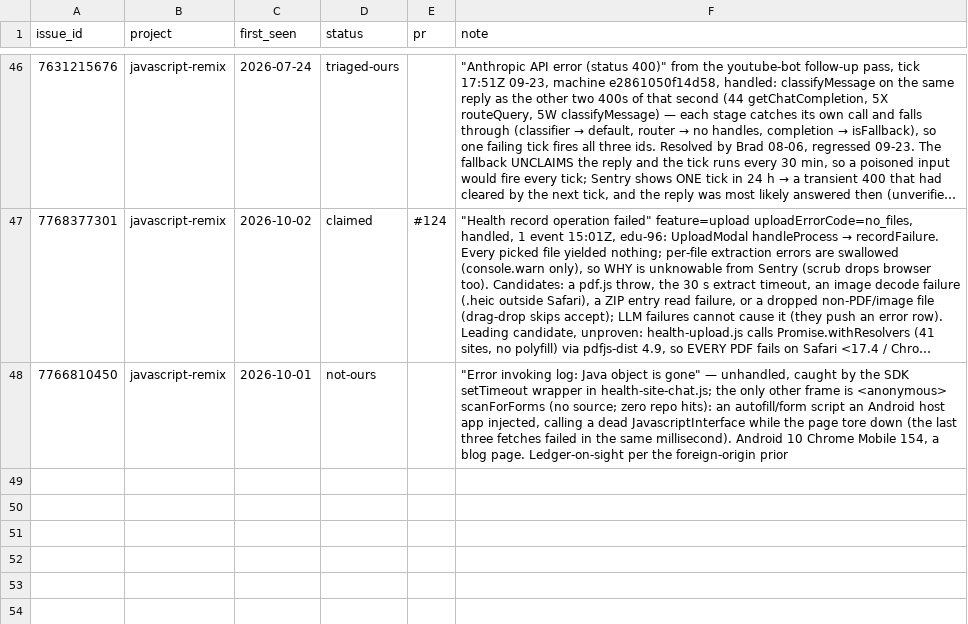
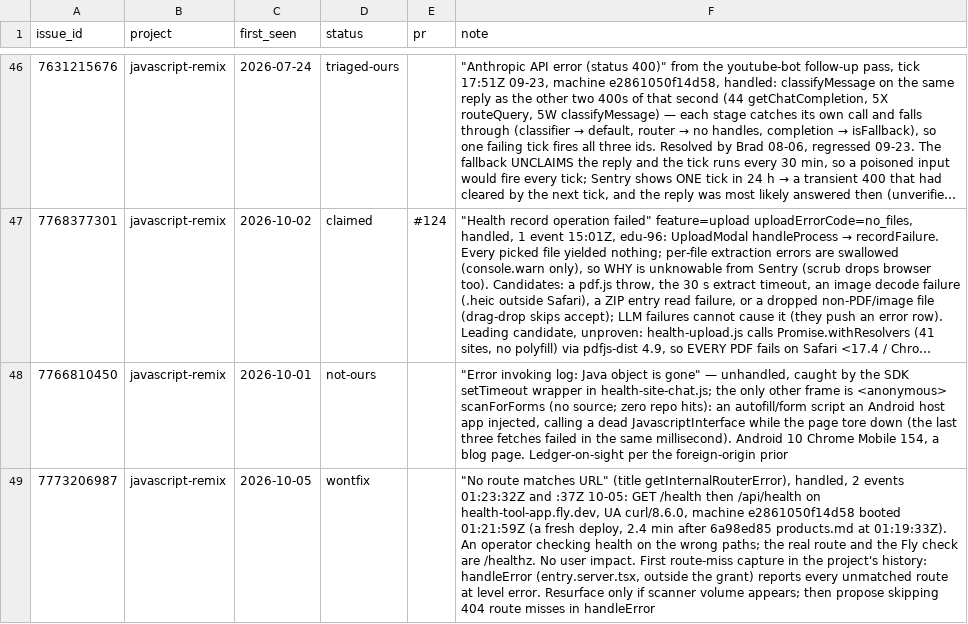
Before and after one commit to DrBradStanfield/roadmap, a CSV file: docs/loops/sentry-fix/ledger.csv, drawn as a sheet; only a part is shown, gaps mark what is left out; long unchanged cells end in …; the diff names each change by its address in the sheet, - before the commit and + after, or states it on an @@ line.

Commit message:
sentry-fix: 2026-10-05 triage — 6X route-miss 404s from operator curls (wontfix). Docs only: net production LOC 0. Swept: all uncommitted changes (this run's loop files only).

```diff
--- a/docs/loops/sentry-fix/ledger.csv
+++ b/docs/loops/sentry-fix/ledger.csv
+row 49: 7773206987 | javascript-remix | 2026-10-05 | wontfix |  | "No route matches URL" (title getInternalRouterError), handled, 2 events 01:23:32Z and :37Z 10-05: GET /health then /api/health on health-tool-app.fly.dev, UA curl/8.6.0, machine e2861050f14d58 booted 01:21:59Z (a fresh deploy, 2.4 min after 6a98ed85 products.md at 01:19:33Z). An operator checking health on the wrong paths; the real route and the Fly check are /healthz. No user impact. First route-miss capture in the project's history: handleError (entry.server.tsx, outside the grant) reports every unmatched route at level error. Resurface only if scanner volume appears; then propose skipping 404 route misses in handleError
```
Also changed, not shown: docs/loops/sentry-fix/metrics.csv, 2 other files.
